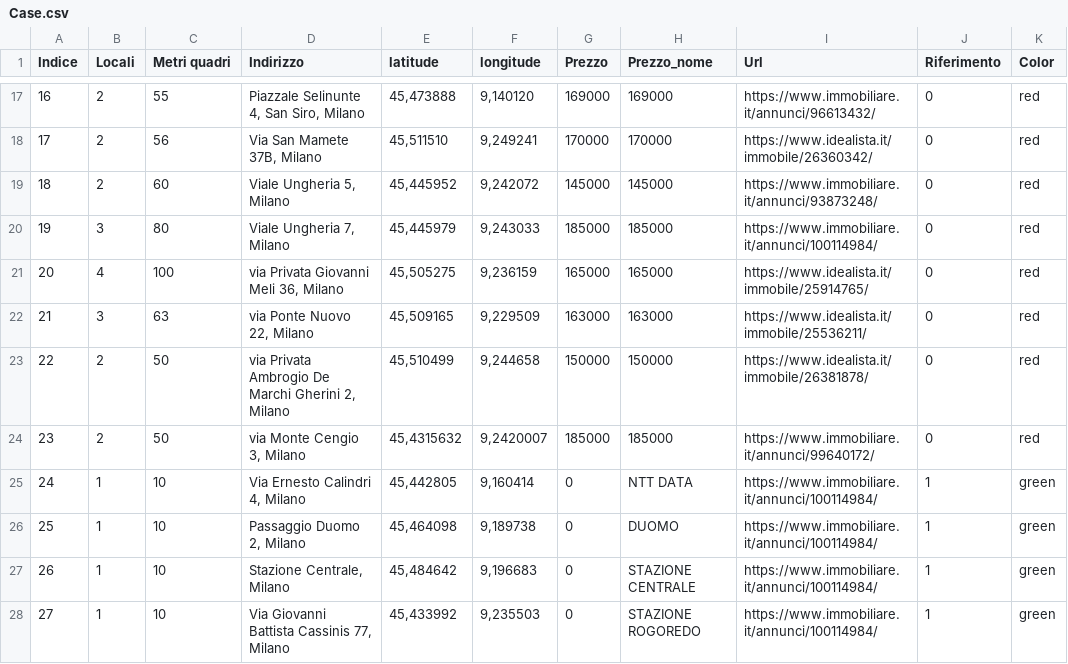
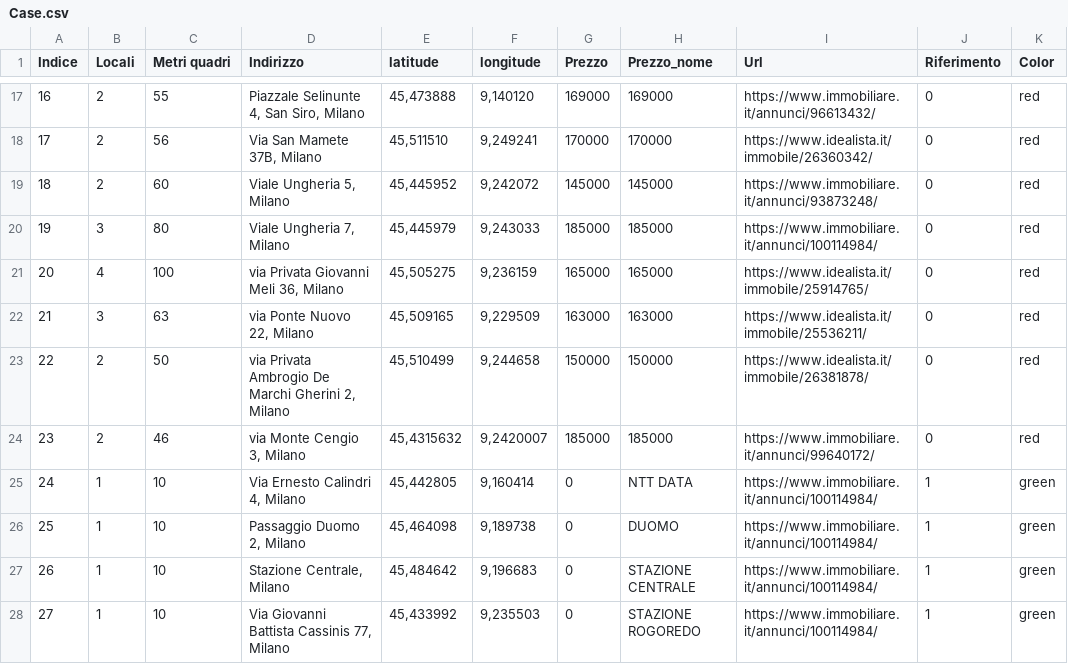
Before and after one commit to SamuComqi92/Prova_casa, a CSV file: Case.csv, drawn as a sheet; only a part is shown, gaps mark what is left out.

Commit message:
Update Case.csv

```diff
--- a/Case.csv
+++ b/Case.csv
@@ -23,3 +23,3 @@
 22;2;50;via Privata Ambrogio De Marchi Gherini 2, Milano;45,510499;9,244658;150000;150000;https://www.idealista.it/immobile/26381878/;0;red
-23;2;50;via Monte Cengio 3, Milano;45,4315632;9,2420007;185000;185000;https://www.immobiliare.it/annunci/99640172/;0;red
+23;2;46;via Monte Cengio 3, Milano;45,4315632;9,2420007;185000;185000;https://www.immobiliare.it/annunci/99640172/;0;red
 24;1;10;Via Ernesto Calindri 4, Milano;45,442805;9,160414;0;NTT DATA;https://www.immobiliare.it/annunci/100114984/;1;green
```
